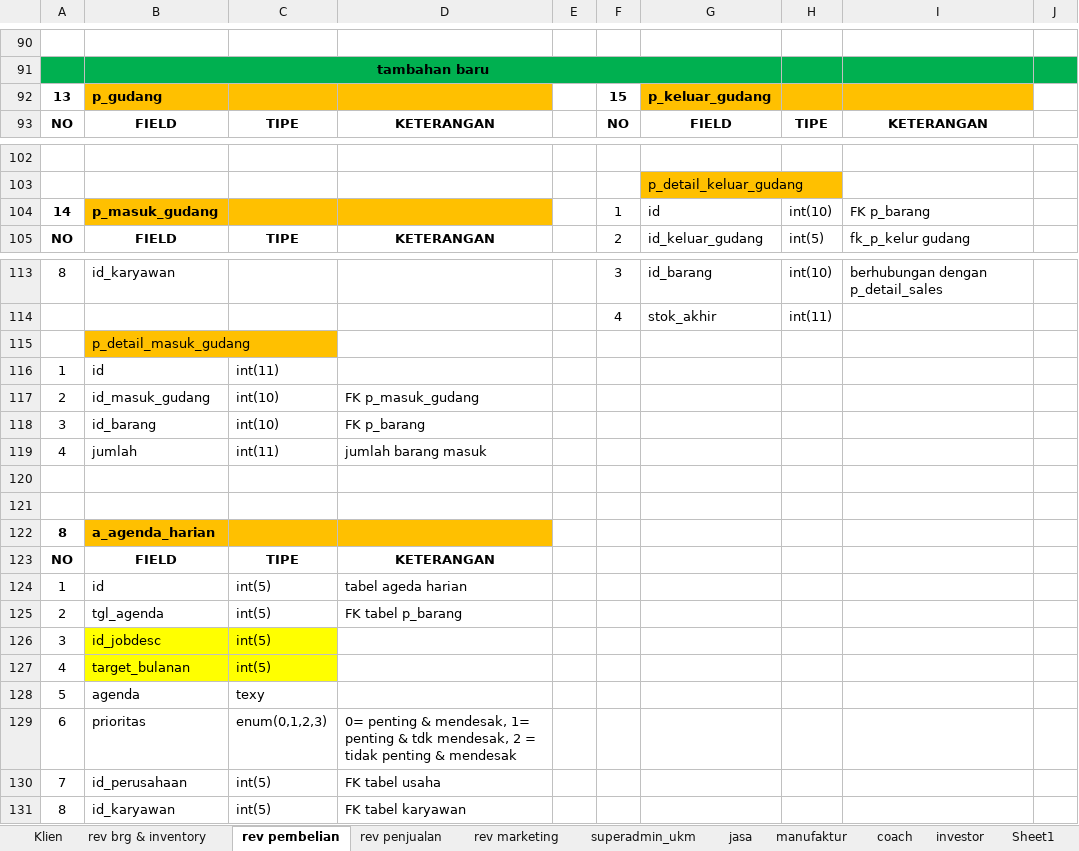
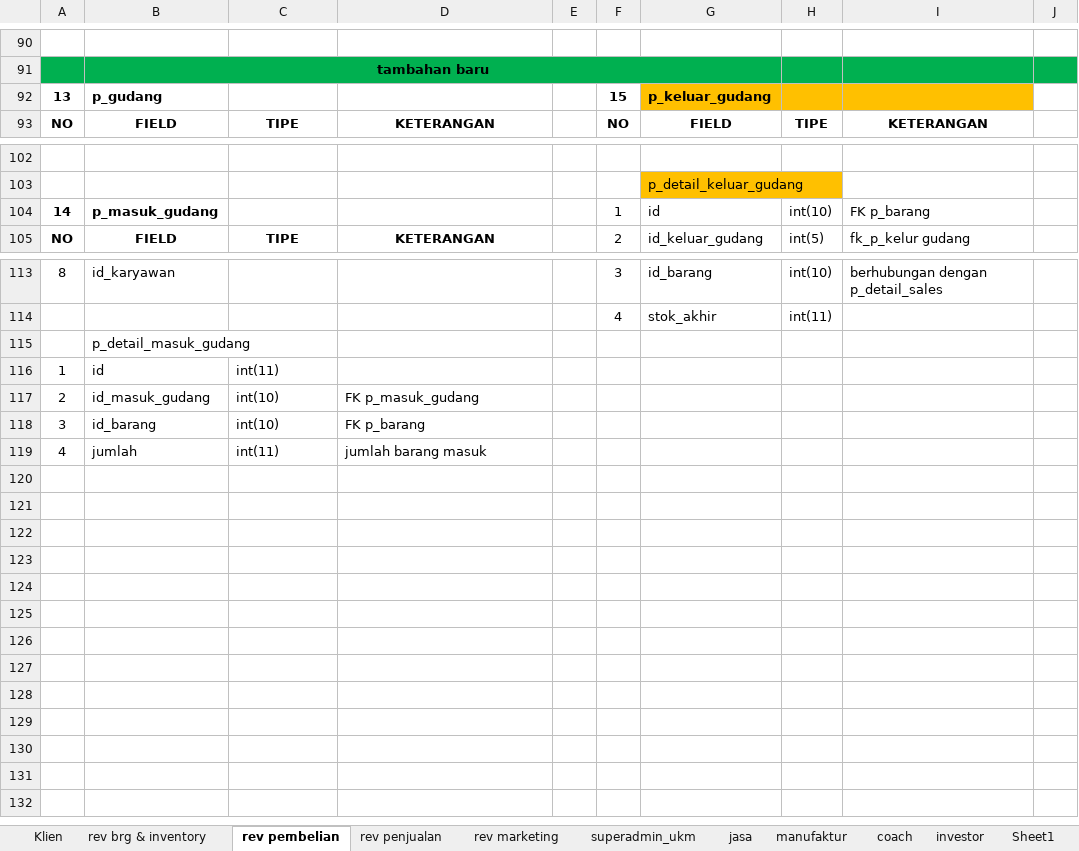
Before and after one commit to mastermanagements/New31SIM11, an Excel workbook: Documen Aturusaha/Revisi/daftar tabel revisi.xlsx, sheet rev pembelian, drawn as a sheet; only a part is shown, gaps mark what is left out; values as stored, in another font and other column widths than the file's, no borders; the diff names each change by its address in the sheet, - before the commit and + after, or states it on an @@ line.

```diff
--- a/Documen Aturusaha/Revisi/daftar tabel revisi.xlsx (sheet rev pembelian)
+++ b/Documen Aturusaha/Revisi/daftar tabel revisi.xlsx (sheet rev pembelian)
-B92:D92 fill: #FFC000
+B92:D92 fill: none
-B104:D104 fill: #FFC000
+B104:D104 fill: none
-B115 fill: #FFC000
+B115 fill: none
-row 120: (empty)
-row 121: (empty)
-row 122: 8 | a_agenda_harian
-row 123: NO | FIELD | TIPE | KETERANGAN
-row 124: 1 | id | int(5) | tabel ageda harian
-row 125: 2 | tgl_agenda | int(5) | FK tabel p_barang
-row 126: 3 | id_jobdesc | int(5)
-row 127: 4 | target_bulanan | int(5)
-row 128: 5 | agenda | texy
-row 129: 6 | prioritas | enum(0,1,2,3) | 0= penting & mendesak, 1= penting & tdk mendesak, 2 = tidak penting & mendesak
-row 130: 7 | id_perusahaan | int(5) | FK tabel usaha
-row 131: 8 | id_karyawan | int(5) | FK tabel karyawan
```
Also changed, not shown: Documen Aturusaha/Format Laporan/3. format laporan pembelian.xlsx, Documen Aturusaha/daftar menu.xlsx, 6 other files.
